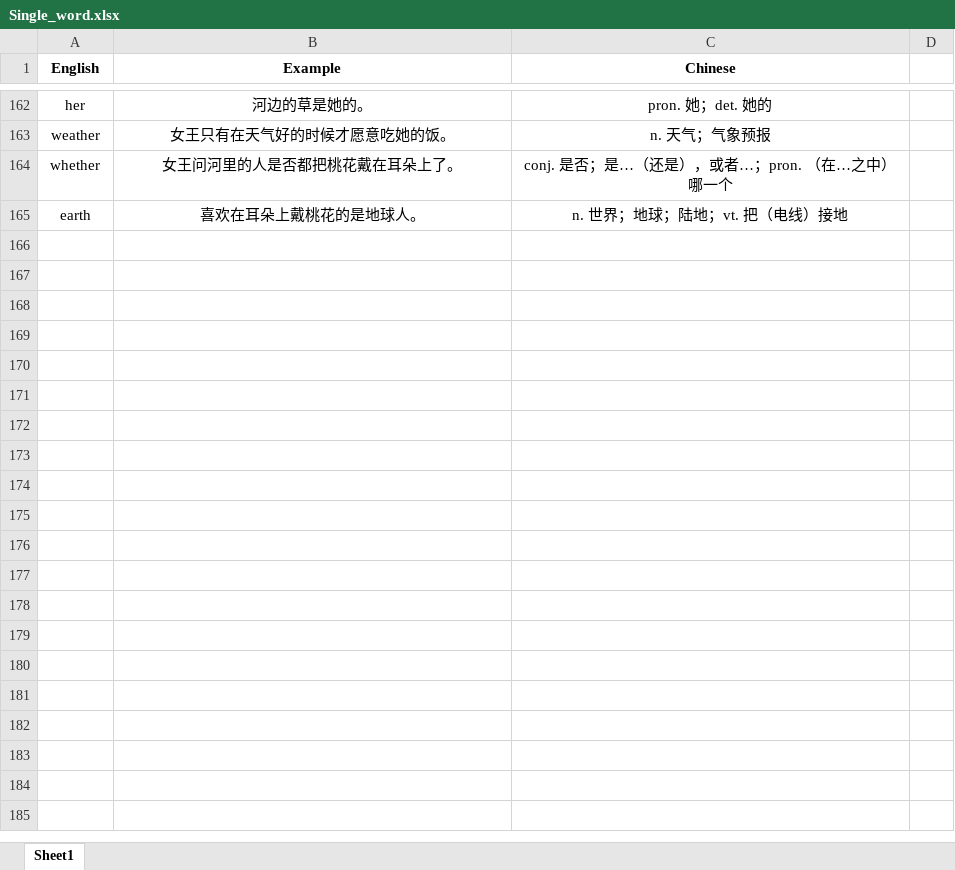
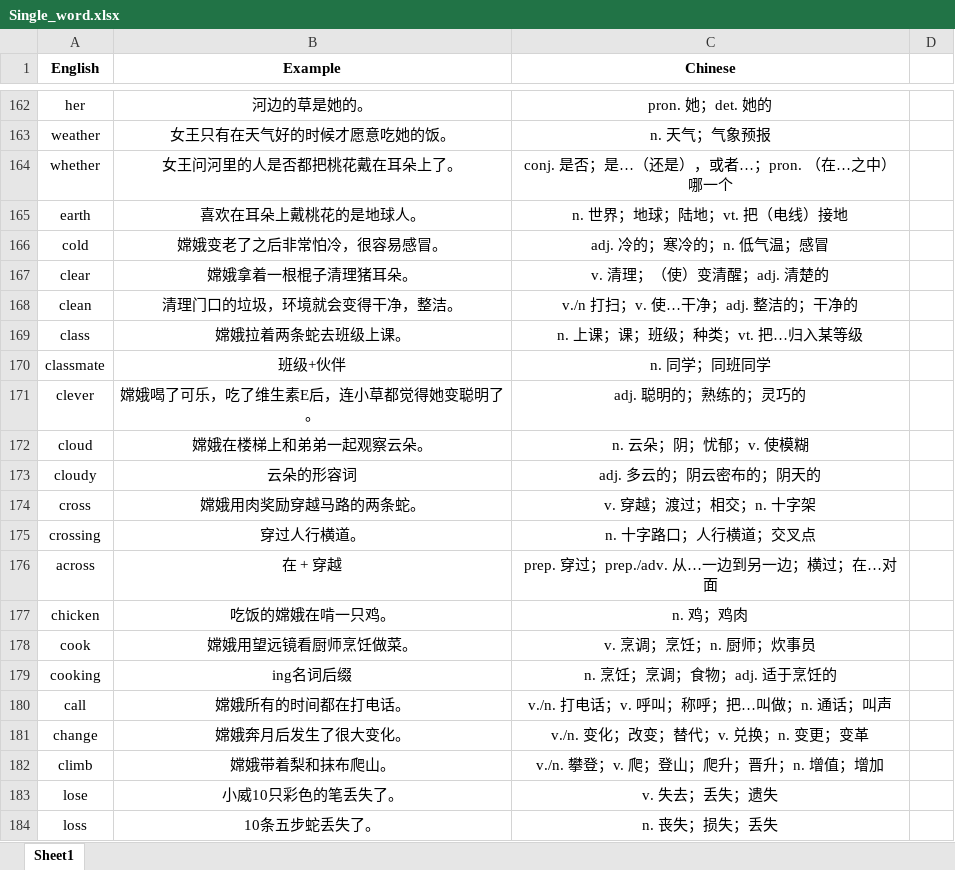
Before and after one commit to yu717194670/learning-area, an Excel workbook: Single_word.xlsx, sheet Sheet1, drawn as a sheet; only a part is shown, gaps mark what is left out; values as stored, in another font and other column widths than the file's, no borders; the diff covers the shown part only; the diff names each change by its address in the sheet, - before the commit and + after, or states it on an @@ line.

Commit message:
Add files via upload

```diff
--- a/Single_word.xlsx (sheet Sheet1)
+++ b/Single_word.xlsx (sheet Sheet1)
+row 166: cold | 嫦娥变老了之后非常怕冷，很容易感冒。 | adj. 冷的；寒冷的；n. 低气温；感冒
+row 167: clear | 嫦娥拿着一根棍子清理猪耳朵。 | v. 清理；（使）变清醒；adj. 清楚的
+row 168: clean | 清理门口的垃圾，环境就会变得干净，整洁。 | v./n 打扫；v. 使…干净；adj. 整洁的；干净的
+row 169: class | 嫦娥拉着两条蛇去班级上课。 | n. 上课；课；班级；种类；vt. 把…归入某等级
+row 170: classmate | 班级+伙伴 | n. 同学；同班同学
+row 171: clever | 嫦娥喝了可乐，吃了维生素E后，连小草都觉得她变聪明了。 | adj. 聪明的；熟练的；灵巧的
+row 172: cloud | 嫦娥在楼梯上和弟弟一起观察云朵。 | n. 云朵；阴；忧郁；v. 使模糊
+row 173: cloudy | 云朵的形容词 | adj. 多云的；阴云密布的；阴天的
+row 174: cross | 嫦娥用肉奖励穿越马路的两条蛇。 | v. 穿越；渡过；相交；n. 十字架
+row 175: crossing | 穿过人行横道。 | n. 十字路口；人行横道；交叉点
+row 176: across | 在 + 穿越 | prep. 穿过；prep./adv. 从…一边到另一边；横过；在…对面
+row 177: chicken | 吃饭的嫦娥在啃一只鸡。 | n. 鸡；鸡肉
+row 178: cook | 嫦娥用望远镜看厨师烹饪做菜。 | v. 烹调；烹饪；n. 厨师；炊事员
+row 179: cooking | ing名词后缀 | n. 烹饪；烹调；食物；adj. 适于烹饪的
+row 180: call | 嫦娥所有的时间都在打电话。 | v./n. 打电话；v. 呼叫；称呼；把…叫做；n. 通话；叫声
+row 181: change | 嫦娥奔月后发生了很大变化。 | v./n. 变化；改变；替代；v. 兑换；n. 变更；变革
+row 182: climb | 嫦娥带着梨和抹布爬山。 | v./n. 攀登；v. 爬；登山；爬升；晋升；n. 增值；增加
+row 183: lose | 小威10只彩色的笔丢失了。 | v. 失去；丢失；遗失
+row 184: loss | 10条五步蛇丢失了。 | n. 丧失；损失；丢失
```
Also changed, not shown: 26 added rows elsewhere in this sheet.
